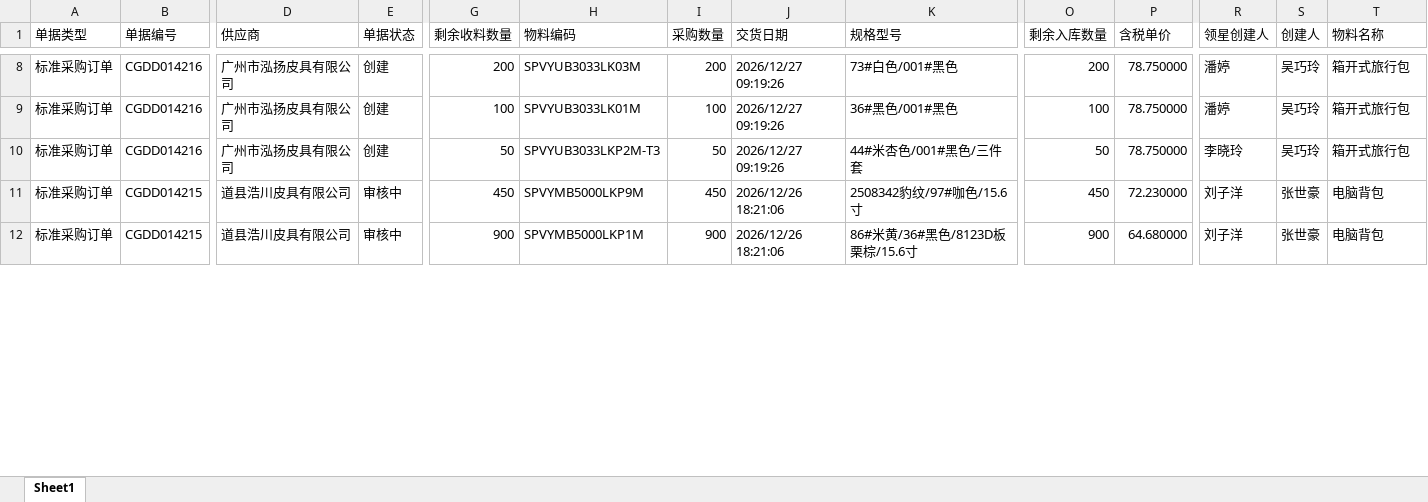
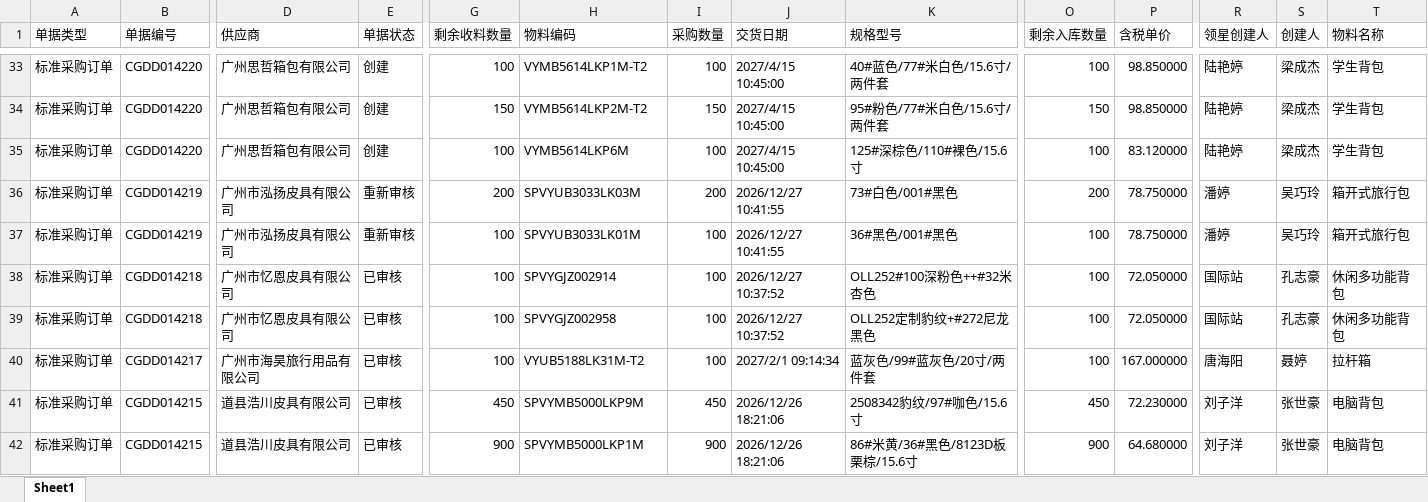
Before and after one commit to yikeqingsongguo/HY.supply-chain-management, an Excel workbook: src/采购订单.xlsx, sheet Sheet1, drawn as a sheet; only a part is shown, gaps mark what is left out; values as stored, in another font and other column widths than the file's, no borders; addresses are those after the commit; rows hold the shown columns only; the diff covers the shown part only; the diff names each change by its address in the sheet, - before the commit and + after, or states it on an @@ line.

```diff
--- a/src/采购订单.xlsx (sheet Sheet1)
+++ b/src/采购订单.xlsx (sheet Sheet1)
+row 33: 标准采购订单 | CGDD014220 | 广州思哲箱包有限公司 | 创建 | 100 | VYMB5614LKP1M-T2 | 100 | 2027/4/15 10:45:00 | 40#蓝色/77#米白色/15.6寸/两件套 | 100 | 98.850000 | 陆艳婷 | 梁成杰 | 学生背包
+row 34: 标准采购订单 | CGDD014220 | 广州思哲箱包有限公司 | 创建 | 150 | VYMB5614LKP2M-T2 | 150 | 2027/4/15 10:45:00 | 95#粉色/77#米白色/15.6寸/两件套 | 150 | 98.850000 | 陆艳婷 | 梁成杰 | 学生背包
+row 35: 标准采购订单 | CGDD014220 | 广州思哲箱包有限公司 | 创建 | 100 | VYMB5614LKP6M | 100 | 2027/4/15 10:45:00 | 125#深棕色/110#裸色/15.6寸 | 100 | 83.120000 | 陆艳婷 | 梁成杰 | 学生背包
-B36:B37 (单据编号): CGDD014216
+B36:B37 (单据编号): CGDD014219
-E36:E37 (单据状态): 创建
+E36:E37 (单据状态): 重新审核
-J36:J37 (交货日期): 2026/12/27 09:19:26
+J36:J37 (交货日期): 2026/12/27 10:41:55
-B38 (单据编号): CGDD014216
+B38 (单据编号): CGDD014218
-D38 (供应商): 广州市泓扬皮具有限公司
+D38 (供应商): 广州市忆恩皮具有限公司
-E38 (单据状态): 创建
+E38 (单据状态): 已审核
-G38 (剩余收料数量): 50
+G38 (剩余收料数量): 100
-H38 (物料编码): SPVYUB3033LKP2M-T3
+H38 (物料编码): SPVYGJZ002914
-I38 (采购数量): 50
+I38 (采购数量): 100
-J38 (交货日期): 2026/12/27 09:19:26
+J38 (交货日期): 2026/12/27 10:37:52
-K38 (规格型号): 44#米杏色/001#黑色/三件套
+K38 (规格型号): OLL252#100深粉色++#32米杏色
-O38 (剩余入库数量): 50
+O38 (剩余入库数量): 100
-P38 (含税单价): 78.750000
+P38 (含税单价): 72.050000
-R38 (领星创建人): 李晓玲
+R38 (领星创建人): 国际站
-S38 (创建人): 吴巧玲
+S38 (创建人): 孔志豪
-T38 (物料名称): 箱开式旅行包
+T38 (物料名称): 休闲多功能背包
+row 39: 标准采购订单 | CGDD014218 | 广州市忆恩皮具有限公司 | 已审核 | 100 | SPVYGJZ002958 | 100 | 2026/12/27 10:37:52 | OLL252定制豹纹+#272尼龙黑色 | 100 | 72.050000 | 国际站 | 孔志豪 | 休闲多功能背包
+row 40: 标准采购订单 | CGDD014217 | 广州市海昊旅行用品有限公司 | 已审核 | 100 | VYUB5188LK31M-T2 | 100 | 2027/2/1 09:14:34 | 蓝灰色/99#蓝灰色/20寸/两件套 | 100 | 167.000000 | 唐海阳 | 聂婷 | 拉杆箱
-E41:E42 (单据状态): 审核中
+E41:E42 (单据状态): 已审核
```
Also changed, not shown: 42 added rows, 12 removed rows and 263 edited cells elsewhere in this sheet, src/otd_apply.xlsx, src/otd_recv.xlsx, 6 other files.
